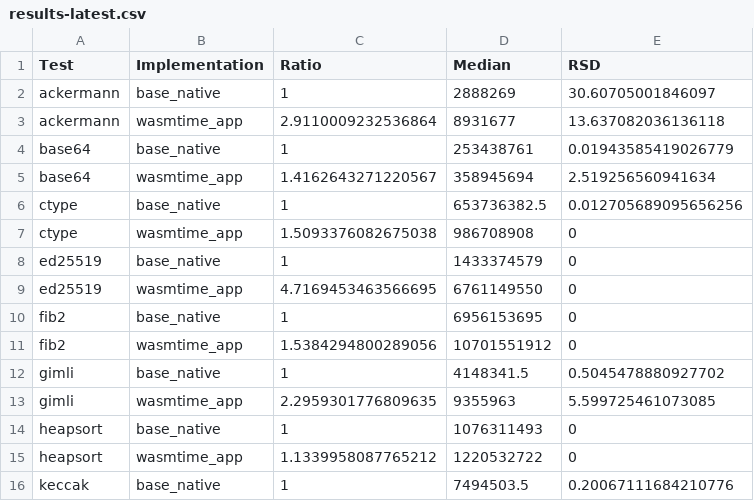
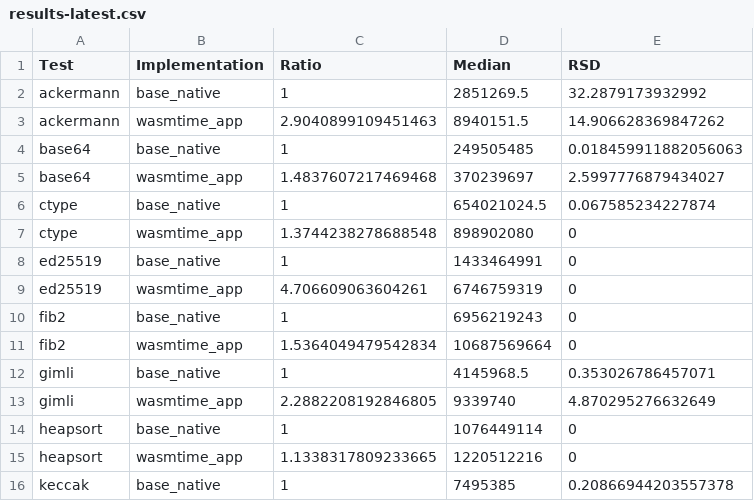
Before and after one commit to jlb6740/jlb6740.github.io, a CSV file: Aarch64_results/results/shootout/results-latest.csv, drawn as a sheet; only a part is shown; the diff covers the shown part only.

Commit message:
Update Aarch64 2021-02-23

```diff
--- a/Aarch64_results/results/shootout/results-latest.csv
+++ b/Aarch64_results/results/shootout/results-latest.csv
@@ -1,16 +1,16 @@
 Test	Implementation	Ratio	Median	RSD
-ackermann	base_native	1	2888269	30.60705001846097
-ackermann	wasmtime_app	2.9110009232536864	8931677	13.637082036136118
-base64	base_native	1	253438761	0.01943585419026779
-base64	wasmtime_app	1.4162643271220567	358945694	2.519256560941634
-ctype	base_native	1	653736382.5	0.012705689095656256
-ctype	wasmtime_app	1.5093376082675038	986708908	0
-ed25519	base_native	1	1433374579	0
-ed25519	wasmtime_app	4.7169453463566695	6761149550	0
-fib2	base_native	1	6956153695	0
-fib2	wasmtime_app	1.5384294800289056	10701551912	0
-gimli	base_native	1	4148341.5	0.5045478880927702
-gimli	wasmtime_app	2.2959301776809635	9355963	5.599725461073085
-heapsort	base_native	1	1076311493	0
-heapsort	wasmtime_app	1.1339958087765212	1220532722	0
-keccak	base_native	1	7494503.5	0.20067111684210776
+ackermann	base_native	1	2851269.5	32.2879173932992
+ackermann	wasmtime_app	2.9040899109451463	8940151.5	14.906628369847262
+base64	base_native	1	249505485	0.018459911882056063
+base64	wasmtime_app	1.4837607217469468	370239697	2.5997776879434027
+ctype	base_native	1	654021024.5	0.067585234227874
+ctype	wasmtime_app	1.3744238278688548	898902080	0
+ed25519	base_native	1	1433464991	0
+ed25519	wasmtime_app	4.706609063604261	6746759319	0
+fib2	base_native	1	6956219243	0
+fib2	wasmtime_app	1.5364049479542834	10687569664	0
+gimli	base_native	1	4145968.5	0.353026786457071
+gimli	wasmtime_app	2.2882208192846805	9339740	4.870295276632649
+heapsort	base_native	1	1076449114	0
+heapsort	wasmtime_app	1.1338317809233665	1220512216	0
+keccak	base_native	1	7495385	0.20866944203557378
```
Also changed, not shown: 101 edited cells elsewhere in this file, Aarch64_results/results/shootout/shootout-2021-02-23.csv, 13 other files.
